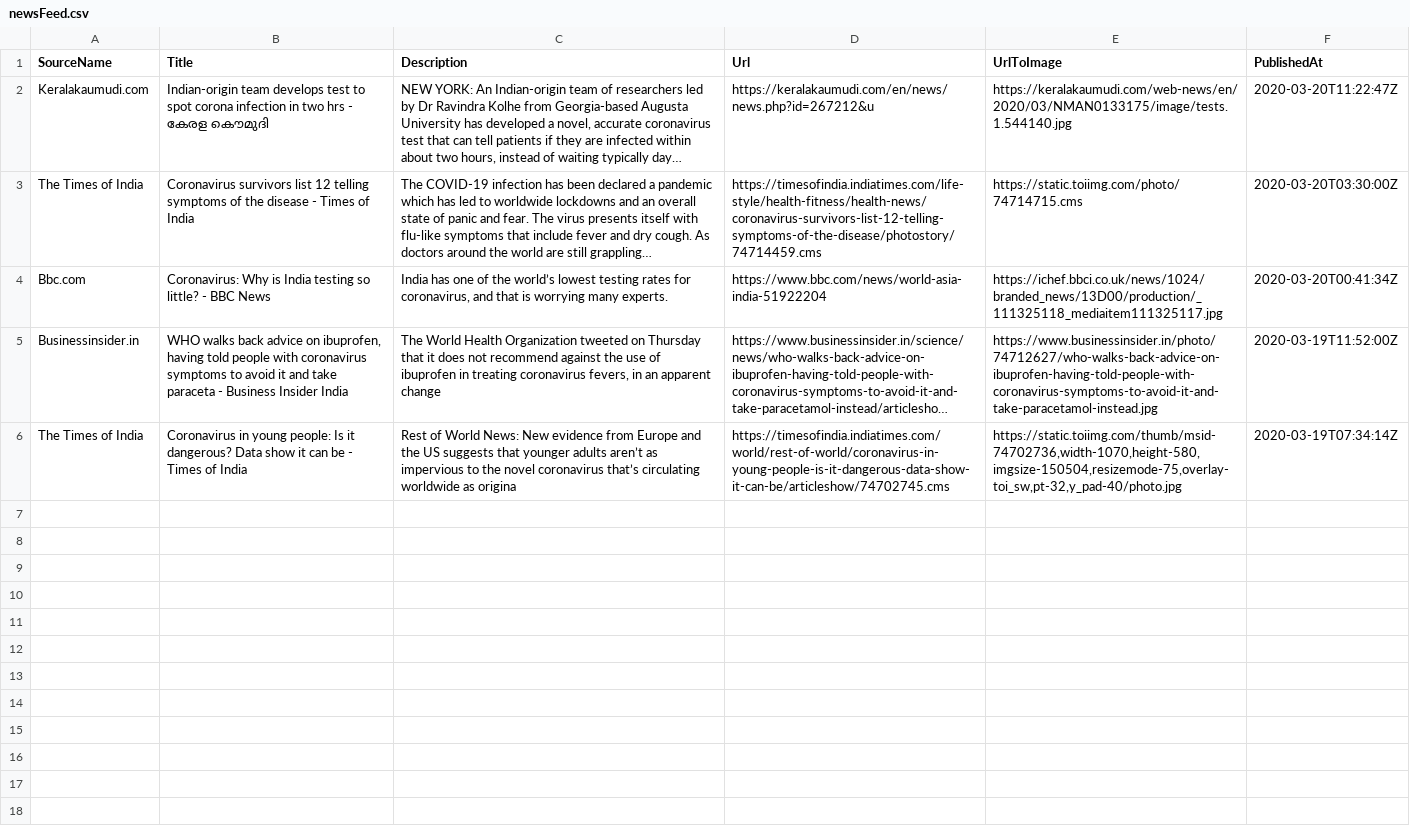
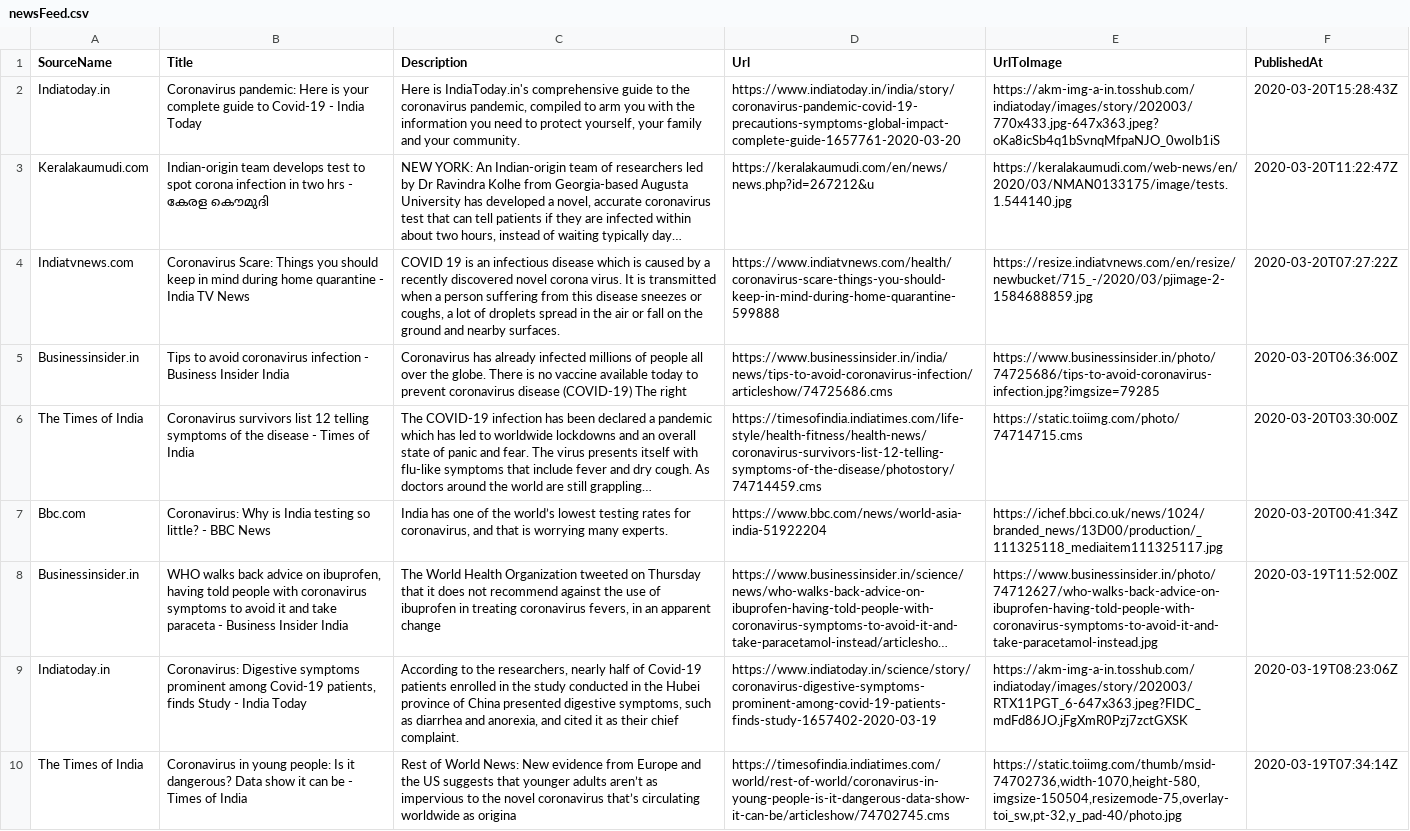
Before and after one commit to PritiShaw/Covid-19-India, a CSV file: src/data/newsFeed.csv, drawn as a sheet; long unchanged cells end in …; the diff names each change by its address in the sheet, - before the commit and + after, or states it on an @@ line.

Commit message:
Stats Bot pushed at 21-03-2020_04:45AM IST

```diff
--- a/src/data/newsFeed.csv
+++ b/src/data/newsFeed.csv
+row 2: Indiatoday.in | Coronavirus pandemic: Here is your complete guide to Covid-19 - India Today | Here is IndiaToday.in's comprehensive guide to the coronavirus pandemic, compiled to arm you with the information you need to protect yourself, your family and your community. | https://www.indiatoday.in/india/story/coronavirus-pandemic-covid-19-precautions-symptoms-global-impact-complete-guide-1657761-2020-03-20 | https://akm-img-a-in.tosshub.com/indiatoday/images/story/202003/770x433.jpg-647x363.jpeg?oKa8icSb4q1bSvnqMfpaNJO_0woIb1iS | 2020-03-20T15:28:43Z
+row 4: Indiatvnews.com | Coronavirus Scare: Things you should keep in mind during home quarantine - India TV News | COVID 19 is an infectious disease which is caused by a recently discovered novel corona virus. It is transmitted when a person suffering from this disease sneezes or coughs, a lot of droplets spread in the air or fall on the ground and nearby surfaces. | https://www.indiatvnews.com/health/coronavirus-scare-things-you-should-keep-in-mind-during-home-quarantine-599888 | https://resize.indiatvnews.com/en/resize/newbucket/715_-/2020/03/pjimage-2-1584688859.jpg | 2020-03-20T07:27:22Z
+row 5: Businessinsider.in | Tips to avoid coronavirus infection - Business Insider India | Coronavirus has already infected millions of people all over the globe. There is no vaccine available today to prevent coronavirus disease (COVID-19) The right | https://www.businessinsider.in/india/news/tips-to-avoid-coronavirus-infection/articleshow/74725686.cms | https://www.businessinsider.in/photo/74725686/tips-to-avoid-coronavirus-infection.jpg?imgsize=79285 | 2020-03-20T06:36:00Z
+row 9: Indiatoday.in | Coronavirus: Digestive symptoms prominent among Covid-19 patients, finds Study - India Today | According to the researchers, nearly half of Covid-19 patients enrolled in the study conducted in the Hubei province of China presented digestive symptoms, such as diarrhea and anorexia, and cited it as their chief complaint. | https://www.indiatoday.in/science/story/coronavirus-digestive-symptoms-prominent-among-covid-19-patients-finds-study-1657402-2020-03-19 | https://akm-img-a-in.tosshub.com/indiatoday/images/story/202003/RTX11PGT_6-647x363.jpeg?FIDC_mdFd86JO.jFgXmR0Pzj7zctGXSK | 2020-03-19T08:23:06Z
```
